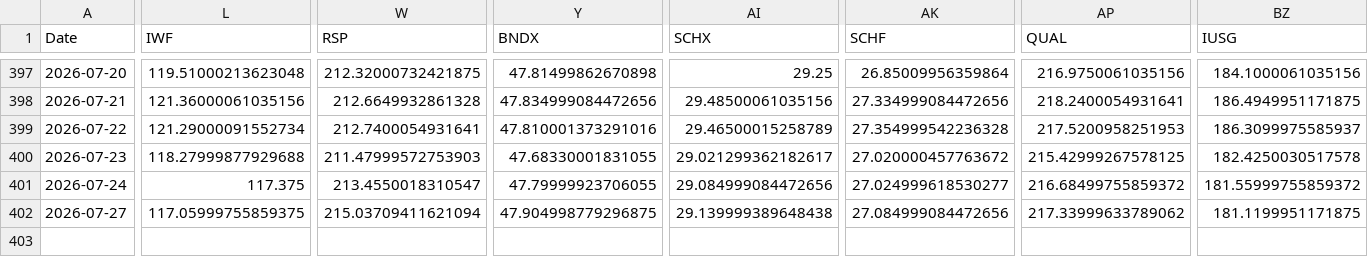
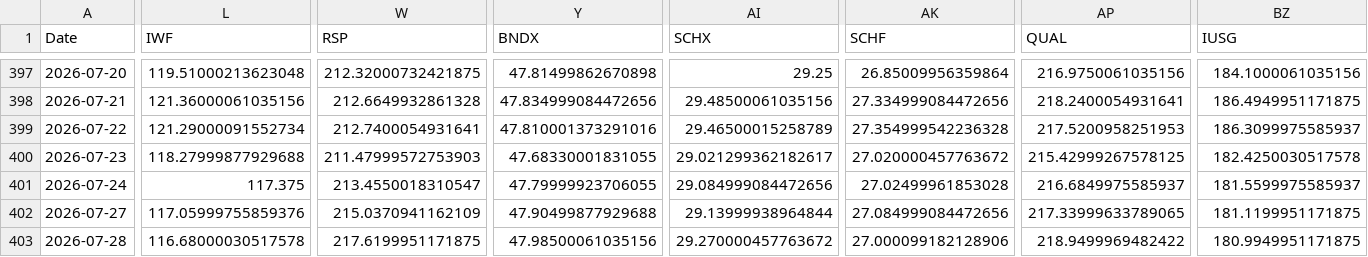
Before and after one commit to chordiaprovit/smart_portfolio_bot_local_ai, a CSV file: data/etf_prices_converted.csv, drawn as a sheet; only a part is shown, gaps mark what is left out; rows hold the shown columns only; the diff covers the shown part only; the diff names each change by its address in the sheet, - before the commit and + after, or states it on an @@ line.

```diff
--- a/data/etf_prices_converted.csv
+++ b/data/etf_prices_converted.csv
-AK401 (SCHF): 27.024999618530277
+AK401 (SCHF): 27.02499961853028
-AP401 (QUAL): 216.68499755859372
+AP401 (QUAL): 216.6849975585937
-BZ401 (IUSG): 181.55999755859372
+BZ401 (IUSG): 181.5599975585937
-L402 (IWF): 117.05999755859375
+L402 (IWF): 117.05999755859376
-W402 (RSP): 215.03709411621094
+W402 (RSP): 215.0370941162109
-Y402 (BNDX): 47.904998779296875
+Y402 (BNDX): 47.90499877929688
-AI402 (SCHX): 29.139999389648438
+AI402 (SCHX): 29.13999938964844
-AP402 (QUAL): 217.33999633789062
+AP402 (QUAL): 217.33999633789065
+row 403: 2026-07-28 | 116.68000030517578 | 217.6199951171875 | 47.98500061035156 | 29.270000457763672 | 27.000099182128906 | 218.9499969482422 | 180.9949951171875
```
Also changed, not shown: 7 edited cells elsewhere in this file.
